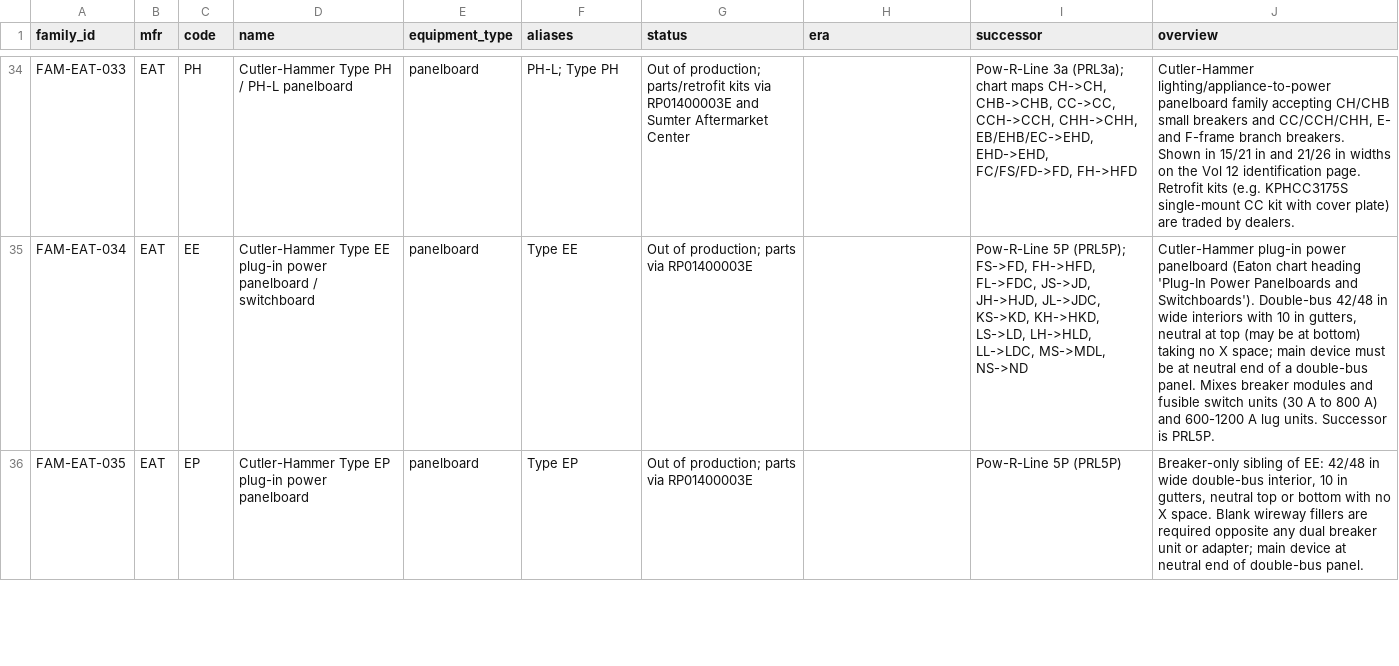
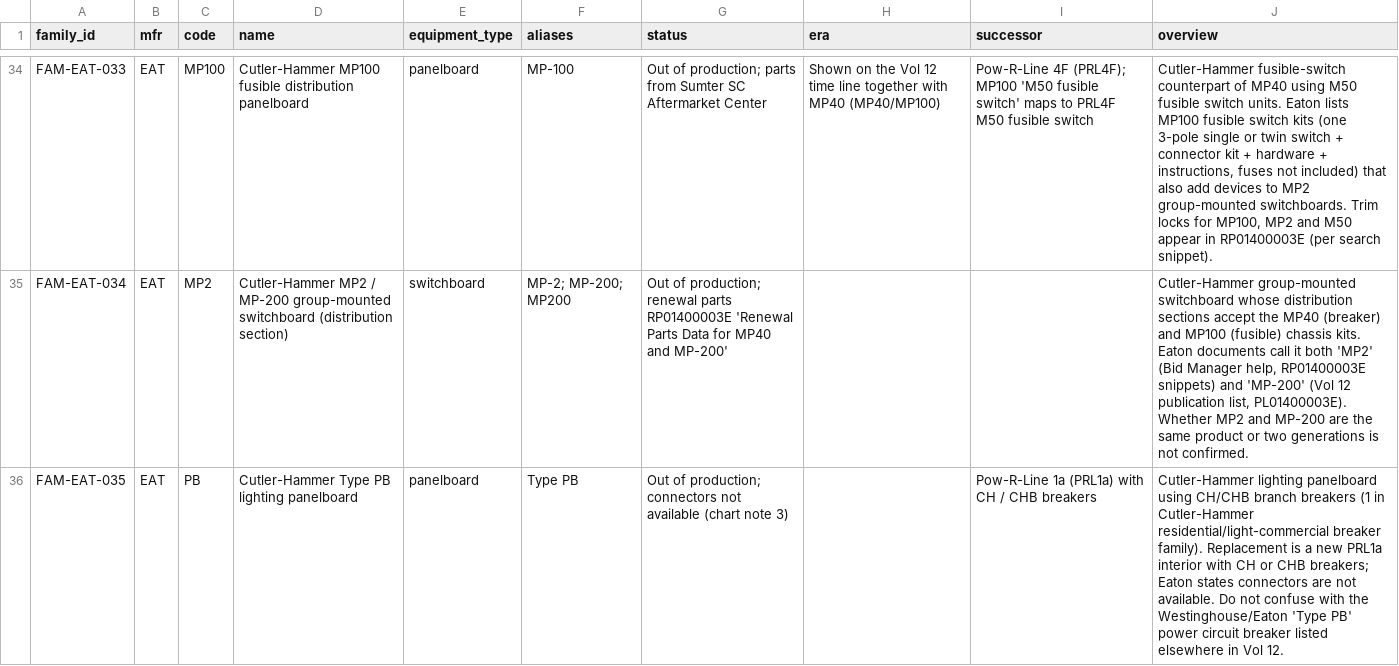
Before and after one commit to devinjburch/Select-Breakers-Catalague, a CSV file: build/families.csv, drawn as a sheet; only a part is shown, gaps mark what is left out; the diff covers the shown part only; the diff names each change by its address in the sheet, - before the commit and + after, or states it on an @@ line.

```diff
--- a/build/families.csv
+++ b/build/families.csv
-C34 (code): PH
+C34 (code): MP100
-D34 (name): Cutler-Hammer Type PH / PH-L panelboard
+D34 (name): Cutler-Hammer MP100 fusible distribution panelboard
-F34 (aliases): PH-L; Type PH
+F34 (aliases): MP-100
-G34 (status): …of production; parts/retrofit kits via RP01400003E and Sumter Aftermarket Center
+G34 (status): …of production; parts from Sumter SC Aftermarket Center
-H34 (era): (empty)
+H34 (era): Shown on the Vol 12 time line together with MP40 (MP40/MP100)
-I34 (successor): Pow-R-Line 3a (PRL3a); chart maps CH->CH, CHB->CHB, CC->CC, CCH->CCH, CHH->CHH, EB/EHB/EC->EHD, EHD->EHD, FC/FS/FD->FD, FH->HFD
+I34 (successor): Pow-R-Line 4F (PRL4F); MP100 'M50 fusible switch' maps to PRL4F M50 fusible switch
-J34 (overview): Cutler-Hammer lighting/appliance-to-power panelboard family accepting CH/CHB small breakers and CC/CCH/CHH, E- and F-frame branch breakers. Shown in 15/21 in and 21/26 in widths on the Vol 12 identification page. Retrofit kits (e.g. KPHCC3175S single-mount CC kit with cover plate) are traded by dealers.
+J34 (overview): Cutler-Hammer fusible-switch counterpart of MP40 using M50 fusible switch units. Eaton lists MP100 fusible switch kits (one 3-pole single or twin switch + connector kit + hardware + instructions, fuses not included) that also add devices to MP2 group-mounted switchboards. Trim locks for MP100, MP2 and M50 appear in RP01400003E (per search snippet).
-C35 (code): EE
+C35 (code): MP2
-D35 (name): Cutler-Hammer Type EE plug-in power panelboard / switchboard
+D35 (name): Cutler-Hammer MP2 / MP-200 group-mounted switchboard (distribution section)
-E35 (equipment_type): panelboard
+E35 (equipment_type): switchboard
-F35 (aliases): Type EE
+F35 (aliases): MP-2; MP-200; MP200
-G35 (status): …of production; parts via RP01400003E
+G35 (status): …of production; renewal parts RP01400003E 'Renewal Parts Data for MP40 and MP-200'
-I35 (successor): Pow-R-Line 5P (PRL5P); FS->FD, FH->HFD, FL->FDC, JS->JD, JH->HJD, JL->JDC, KS->KD, KH->HKD, LS->LD, LH->HLD, LL->LDC, MS->MDL, NS->ND
+I35 (successor): (empty)
-J35 (overview): Cutler-Hammer plug-in power panelboard (Eaton chart heading 'Plug-In Power Panelboards and Switchboards'). Double-bus 42/48 in wide interiors with 10 in gutters, neutral at top (may be at bottom) taking no X space; main device must be at neutral end of a double-bus panel. Mixes breaker modules and fusible switch units (30 A to 800 A) and 600-1200 A lug units. Successor is PRL5P.
+J35 (overview): Cutler-Hammer group-mounted switchboard whose distribution sections accept the MP40 (breaker) and MP100 (fusible) chassis kits. Eaton documents call it both 'MP2' (Bid Manager help, RP01400003E snippets) and 'MP-200' (Vol 12 publication list, PL01400003E). Whether MP2 and MP-200 are the same product or two generations is not confirmed.
-C36 (code): EP
+C36 (code): PB
-D36 (name): Cutler-Hammer Type EP plug-in power panelboard
+D36 (name): Cutler-Hammer Type PB lighting panelboard
-F36 (aliases): Type EP
+F36 (aliases): Type PB
-G36 (status): …of production; parts via RP01400003E
+G36 (status): …of production; connectors not available (chart note 3)
-I36 (successor): Pow-R-Line 5P (PRL5P)
+I36 (successor): Pow-R-Line 1a (PRL1a) with CH / CHB breakers
-J36 (overview): Breaker-only sibling of EE: 42/48 in wide double-bus interior, 10 in gutters, neutral top or bottom with no X space. Blank wireway fillers are required opposite any dual breaker unit or adapter; main device at neutral end of double-bus panel.
+J36 (overview): Cutler-Hammer lighting panelboard using CH/CHB branch breakers (1 in Cutler-Hammer residential/light-commercial breaker family). Replacement is a new PRL1a interior with CH or CHB breakers; Eaton states connectors are not available. Do not confuse with the Westinghouse/Eaton 'Type PB' power circuit breaker listed elsewhere in Vol 12.
```
Also changed, not shown: 134 edited cells elsewhere in this file, build/breakers.csv, 41 other files.
